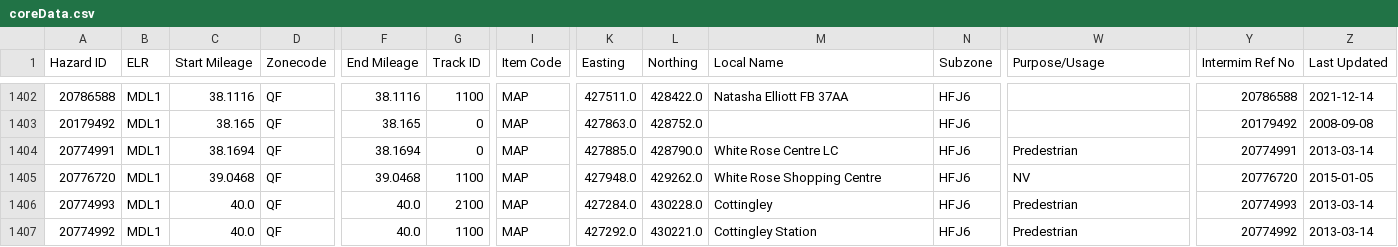
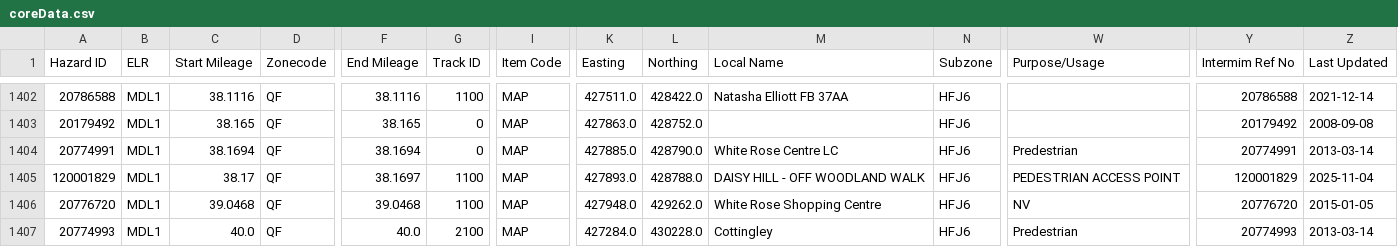
Before and after one commit to infrastructureclub/nr-national-hazard-directory, a CSV file: data/QF/coreData.csv, drawn as a sheet; only a part is shown, gaps mark what is left out; the shorter side is filled out with more unchanged rows; rows hold the shown columns only; the diff names each change by its address in the sheet, - before the commit and + after, or states it on an @@ line.

Commit message:
Automatic NRNHD data update

```diff
--- a/data/QF/coreData.csv
+++ b/data/QF/coreData.csv
+row 1405: 120001829 | MDL1 | 38.17 | QF | 38.1697 | 1100 | MAP | 427893.0 | 428788.0 | DAISY HILL - OFF WOODLAND WALK | HFJ6 | PEDESTRIAN ACCESS POINT | 120001829 | 2025-11-04
```
